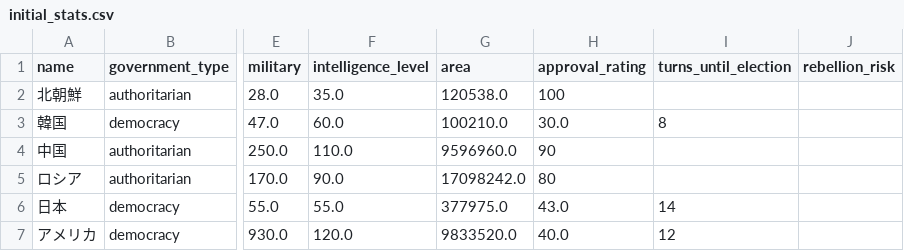
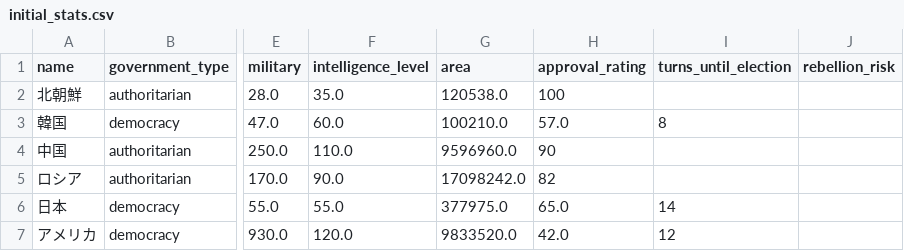
Before and after one commit to NanashinoPro/PaxMachina, a CSV file: data/initial_stats.csv, drawn as a sheet; only a part is shown, gaps mark what is left out; the diff names each change by its address in the sheet, - before the commit and + after, or states it on an @@ line.

Commit message:
data: 支持率を2026年1月世論調査に基づき更新
- 韓国: 30% → 57%（韓国ギャラップ60%, NBS 61%, リアルメーター53.1%の中央値）
- 日本: 43% → 65%（FNN 70.8%, 日経67%, 時事61%, ANN 57.6%の中央値）
- アメリカ: 40% → 42%（Harvard 45%, Emerson 43%, Pew 37%の中央値）
- ロシア: 80% → 82%（Levada Center 80-85%の中間値）
- 北朝鮮(100), 中国(90): 変更なし

ソース: FNN, 日経, 時事通信, ANN, 韓国ギャラップ, NBS, リアルメーター,
Harvard CAPS/Harris, Emerson College, Pew Research, Levada Center

```diff
--- a/data/initial_stats.csv
+++ b/data/initial_stats.csv
-H3 (approval_rating): 30.0
+H3 (approval_rating): 57.0
-H5 (approval_rating): 80
+H5 (approval_rating): 82
-H6 (approval_rating): 43.0
+H6 (approval_rating): 65.0
-H7 (approval_rating): 40.0
+H7 (approval_rating): 42.0
```
